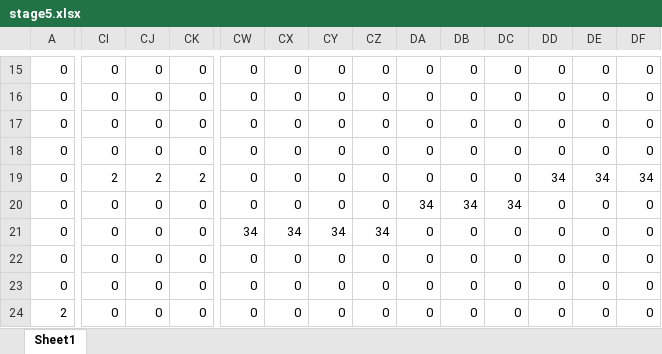
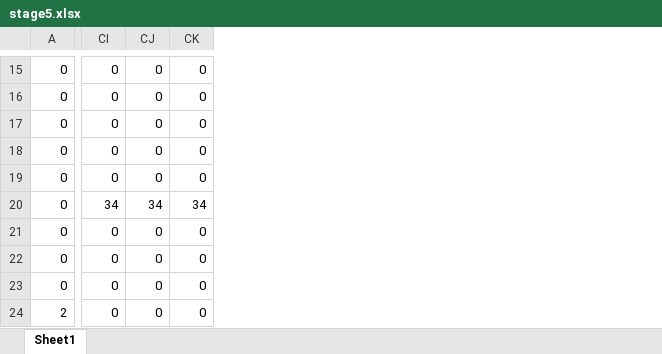
Before and after one commit to TD0419/teamcreate, an Excel workbook: ACG/ACG/stage5.xlsx, sheet Sheet1, drawn as a sheet; only a part is shown, gaps mark what is left out; values as stored, in another font and other column widths than the file's, no borders; conditional formats not drawn; the diff covers the shown part only; the diff names each change by its address in the sheet, - before the commit and + after, or states it on an @@ line.

```diff
--- a/ACG/ACG/stage5.xlsx (sheet Sheet1)
+++ b/ACG/ACG/stage5.xlsx (sheet Sheet1)
-column CW, rows 15-24: 0 | 0 | 0 | 0 | 0 | 0 | 34 | 0 | 0 | 0
-column CX, rows 15-24: 0 | 0 | 0 | 0 | 0 | 0 | 34 | 0 | 0 | 0
-column CY, rows 15-24: 0 | 0 | 0 | 0 | 0 | 0 | 34 | 0 | 0 | 0
-column CZ, rows 15-24: 0 | 0 | 0 | 0 | 0 | 0 | 34 | 0 | 0 | 0
-column DA, rows 15-24: 0 | 0 | 0 | 0 | 0 | 34 | 0 | 0 | 0 | 0
-column DB, rows 15-24: 0 | 0 | 0 | 0 | 0 | 34 | 0 | 0 | 0 | 0
-column DC, rows 15-24: 0 | 0 | 0 | 0 | 0 | 34 | 0 | 0 | 0 | 0
-column DD, rows 15-24: 0 | 0 | 0 | 0 | 34 | 0 | 0 | 0 | 0 | 0
-column DE, rows 15-24: 0 | 0 | 0 | 0 | 34 | 0 | 0 | 0 | 0 | 0
-column DF, rows 15-24: 0 | 0 | 0 | 0 | 34 | 0 | 0 | 0 | 0 | 0
-CI19: 2
+CI19: 0
-CJ19: 2
+CJ19: 0
-CK19: 2
+CK19: 0
-CI20: 0
+CI20: 34
-CJ20: 0
+CJ20: 34
-CK20: 0
+CK20: 34
```
Also changed, not shown: 31 edited cells elsewhere in this sheet, 4 other files.
